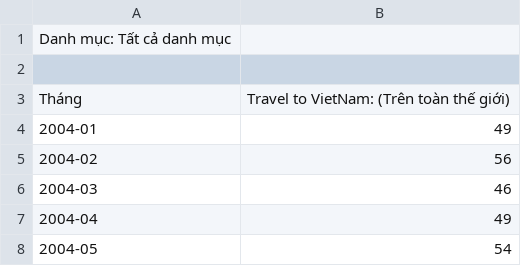
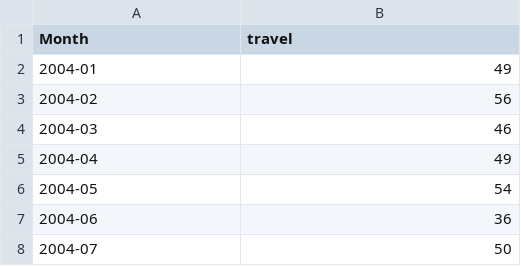
Before and after one commit to escit/ts-dataset, a CSV file: Travel-to-VietNam-2004-2024.csv, drawn as a sheet; only a part is shown; the shorter side is filled out with more unchanged rows; removed rows and columns are numbered as before the commit, all else as after; the diff names each change by its address in the sheet, - before the commit and + after, or states it on an @@ line.

Commit message:
Update Travel-to-VietNam-2004-2024.csv

```diff
--- a/Travel-to-VietNam-2004-2024.csv
+++ b/Travel-to-VietNam-2004-2024.csv
-row 1: Danh mục: Tất cả danh mục
-row 1: (empty)
+row 1: Month | travel
-row 3: Tháng | Travel to VietNam: (Trên toàn thế giới)
```
